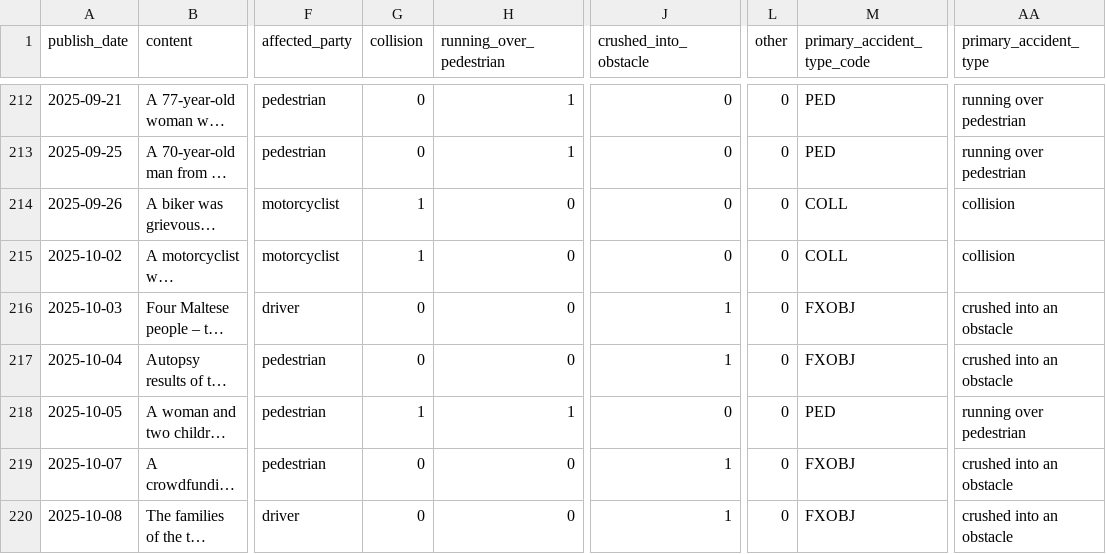
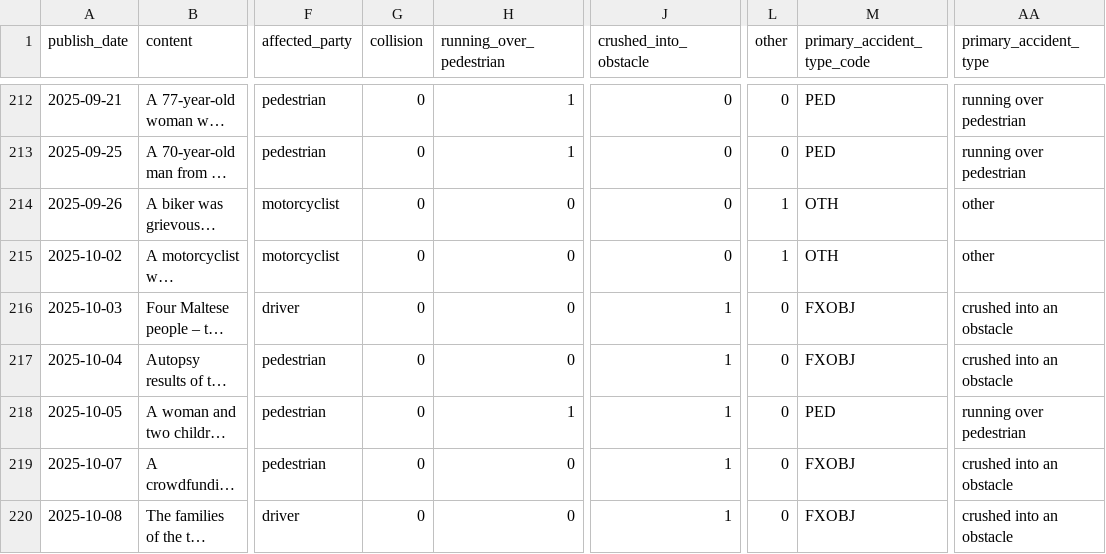
Before and after one commit to mattcg/msc-ai-dylan-group-1, a CSV file: combined_accidents.csv, drawn as a sheet; only a part is shown, gaps mark what is left out; long unchanged cells end in …; the diff covers the shown part only; the diff names each change by its address in the sheet, - before the commit and + after, or states it on an @@ line.

```diff
--- a/combined_accidents.csv
+++ b/combined_accidents.csv
-G214:G215 (collision): 1
+G214:G215 (collision): 0
-L214:L215 (other): 0
+L214:L215 (other): 1
-M214:M215 (primary_accident_type_code): COLL
+M214:M215 (primary_accident_type_code): OTH
-AA214:AA215 (primary_accident_type): collision
+AA214:AA215 (primary_accident_type): other
-G218 (collision): 1
+G218 (collision): 0
-J218 (crushed_into_obstacle): 0
+J218 (crushed_into_obstacle): 1
```
Also changed, not shown: 92 edited cells elsewhere in this file, 1 other file.
